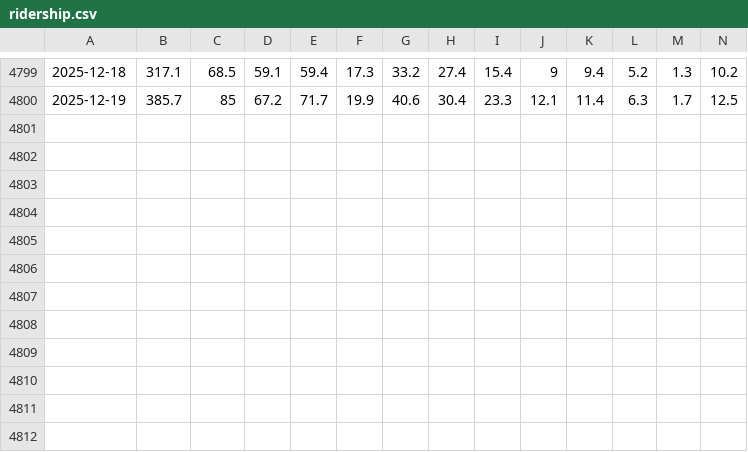
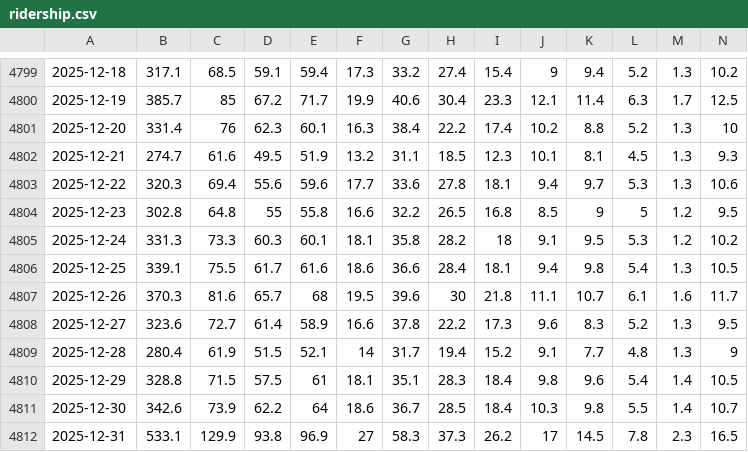
Before and after one commit to QuadnucYard/INDETERMINATE-METRO, a CSV file: data/ridership.csv, drawn as a sheet; only a part is shown, gaps mark what is left out; rows hold the shown columns only; the diff names each change by its address in the sheet, - before the commit and + after, or states it on an @@ line.

Commit message:
feat: update ridership data and adjust line x positions

```diff
--- a/data/ridership.csv
+++ b/data/ridership.csv
+row 4801: 2025-12-20 | 331.4 | 76 | 62.3 | 60.1 | 16.3 | 38.4 | 22.2 | 17.4 | 10.2 | 8.8 | 5.2 | 1.3 | 10
+row 4802: 2025-12-21 | 274.7 | 61.6 | 49.5 | 51.9 | 13.2 | 31.1 | 18.5 | 12.3 | 10.1 | 8.1 | 4.5 | 1.3 | 9.3
+row 4803: 2025-12-22 | 320.3 | 69.4 | 55.6 | 59.6 | 17.7 | 33.6 | 27.8 | 18.1 | 9.4 | 9.7 | 5.3 | 1.3 | 10.6
+row 4804: 2025-12-23 | 302.8 | 64.8 | 55 | 55.8 | 16.6 | 32.2 | 26.5 | 16.8 | 8.5 | 9 | 5 | 1.2 | 9.5
+row 4805: 2025-12-24 | 331.3 | 73.3 | 60.3 | 60.1 | 18.1 | 35.8 | 28.2 | 18 | 9.1 | 9.5 | 5.3 | 1.2 | 10.2
+row 4806: 2025-12-25 | 339.1 | 75.5 | 61.7 | 61.6 | 18.6 | 36.6 | 28.4 | 18.1 | 9.4 | 9.8 | 5.4 | 1.3 | 10.5
+row 4807: 2025-12-26 | 370.3 | 81.6 | 65.7 | 68 | 19.5 | 39.6 | 30 | 21.8 | 11.1 | 10.7 | 6.1 | 1.6 | 11.7
+row 4808: 2025-12-27 | 323.6 | 72.7 | 61.4 | 58.9 | 16.6 | 37.8 | 22.2 | 17.3 | 9.6 | 8.3 | 5.2 | 1.3 | 9.5
+row 4809: 2025-12-28 | 280.4 | 61.9 | 51.5 | 52.1 | 14 | 31.7 | 19.4 | 15.2 | 9.1 | 7.7 | 4.8 | 1.3 | 9
+row 4810: 2025-12-29 | 328.8 | 71.5 | 57.5 | 61 | 18.1 | 35.1 | 28.3 | 18.4 | 9.8 | 9.6 | 5.4 | 1.4 | 10.5
+row 4811: 2025-12-30 | 342.6 | 73.9 | 62.2 | 64 | 18.6 | 36.7 | 28.5 | 18.4 | 10.3 | 9.8 | 5.5 | 1.4 | 10.7
+row 4812: 2025-12-31 | 533.1 | 129.9 | 93.8 | 96.9 | 27 | 58.3 | 37.3 | 26.2 | 17 | 14.5 | 7.8 | 2.3 | 16.5
```
Also changed, not shown: 2 other files.
